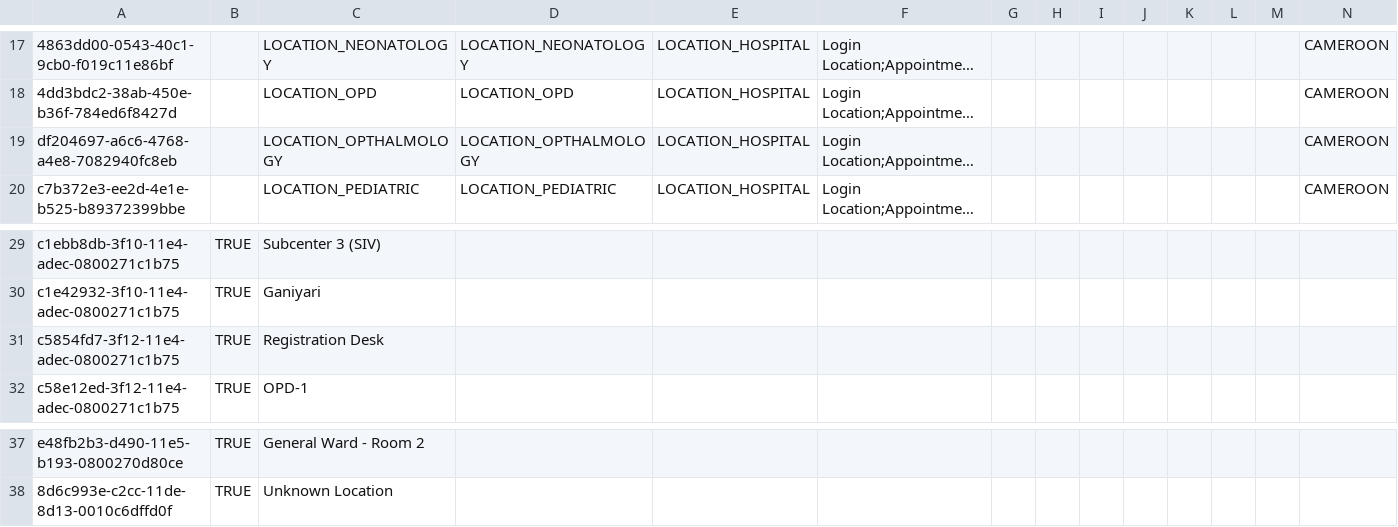
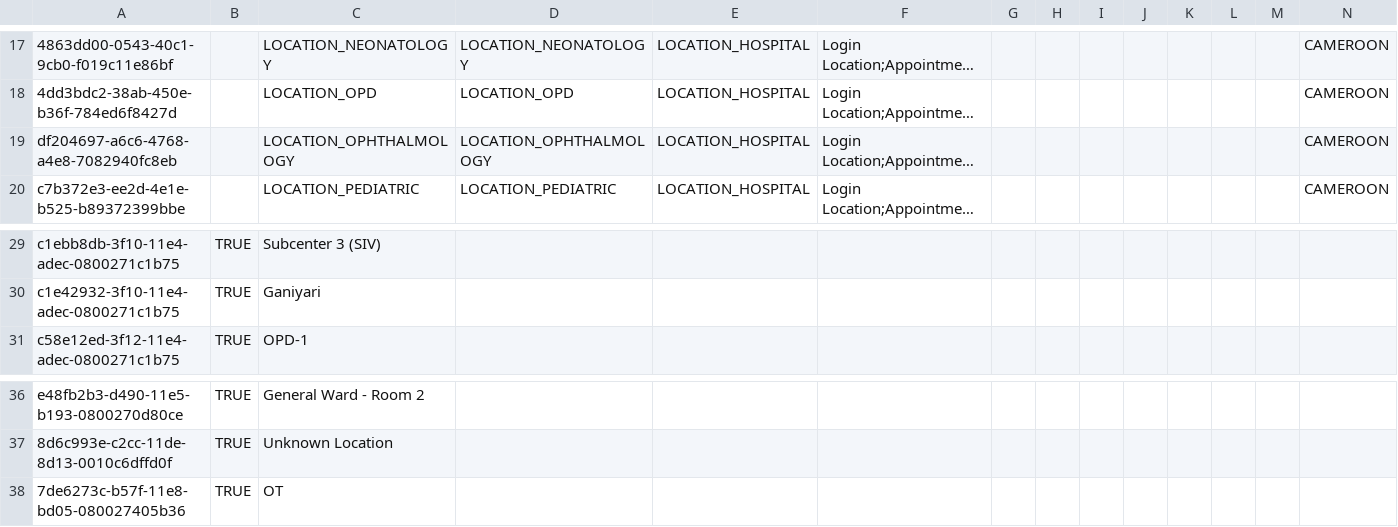
Before and after one commit to jembi/cameroon-bahmni-metadata, a CSV file: configuration/locations/locations.csv, drawn as a sheet; only a part is shown, gaps mark what is left out; long unchanged cells end in …; removed rows and columns are numbered as before the commit, all else as after; rows hold the shown columns only; the diff names each change by its address in the sheet, - before the commit and + after, or states it on an @@ line.

```diff
--- a/configuration/locations/locations.csv
+++ b/configuration/locations/locations.csv
-C19: LOCATION_OPTHALMOLOGY
+C19: LOCATION_OPHTHALMOLOGY
-D19: LOCATION_OPTHALMOLOGY
+D19: LOCATION_OPHTHALMOLOGY
-row 31: c5854fd7-3f12-11e4-adec-0800271c1b75 | TRUE | Registration Desk
+row 38: 7de6273c-b57f-11e8-bd05-080027405b36 | TRUE | OT
```
Also changed, not shown: 5 other files.
